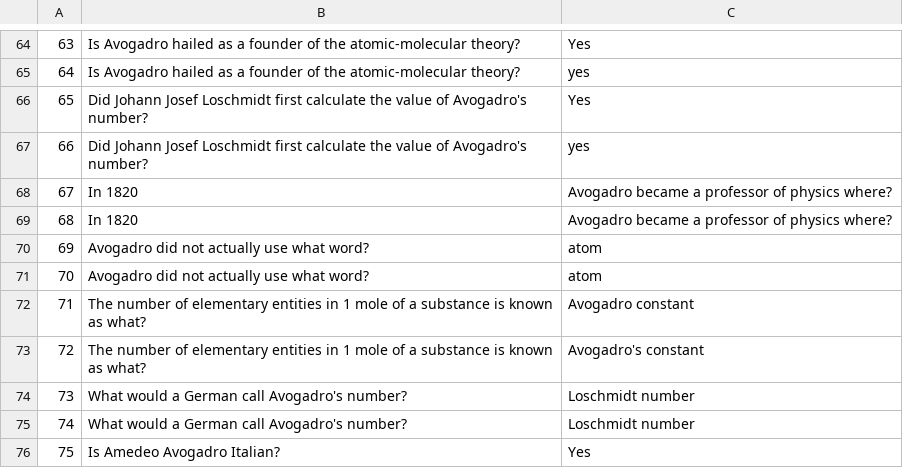
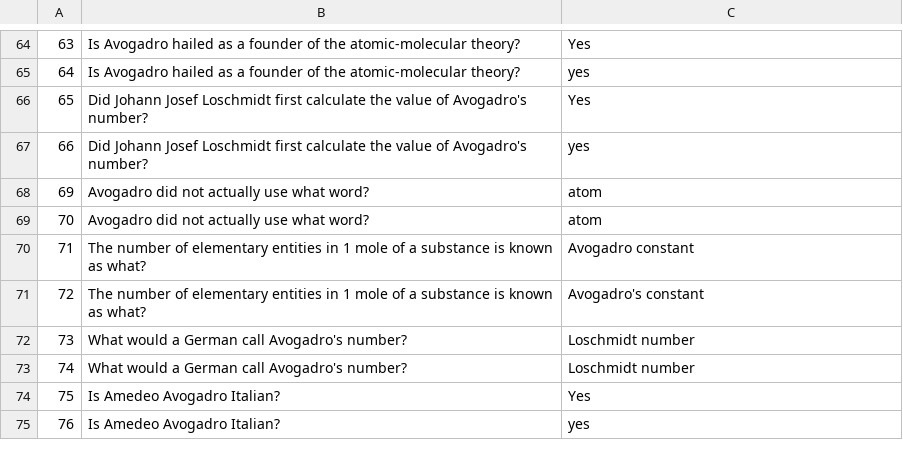
Before and after one commit to marko-13/chatbot, a CSV file: dataset.csv, drawn as a sheet; only a part is shown, gaps mark what is left out; the shorter side is filled out with more unchanged rows.

```diff
--- a/dataset.csv
+++ b/dataset.csv
@@ -67,4 +67,2 @@
 66,Did Johann Josef Loschmidt first calculate the value of Avogadro's number?,yes
-67,In 1820, Avogadro became a professor of physics where?
-68,In 1820, Avogadro became a professor of physics where?
 69,Avogadro did not actually use what word?,atom
```
Also changed, not shown: 2 other files.
